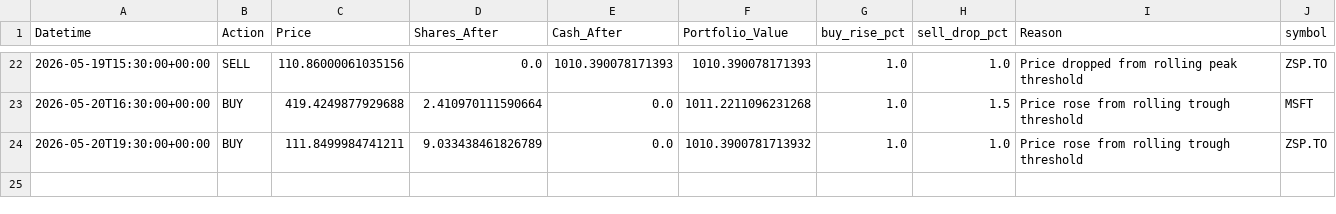
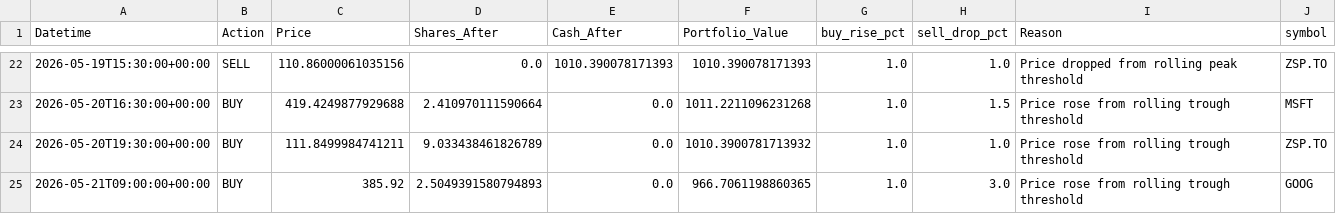
Before and after one commit to phungthien97/autonomous-trade-alerts, a CSV file: state/trades.csv, drawn as a sheet; only a part is shown, gaps mark what is left out.

```diff
--- a/state/trades.csv
+++ b/state/trades.csv
@@ -24 +24,2 @@ Datetime,Action,Price,Shares_After,Cash_After,Portfolio_Value,buy_rise_pct,sell_
 2026-05-20T19:30:00+00:00,BUY,111.8499984741211,9.033438461826789,0.0,1010.3900781713932,1.0,1.0,Price rose from rolling trough threshold,ZSP.TO
+2026-05-21T09:00:00+00:00,BUY,385.92,2.5049391580794893,0.0,966.7061198860365,1.0,3.0,Price rose from rolling trough threshold,GOOG
```
Also changed, not shown: state/equity.csv, 1 other file.
